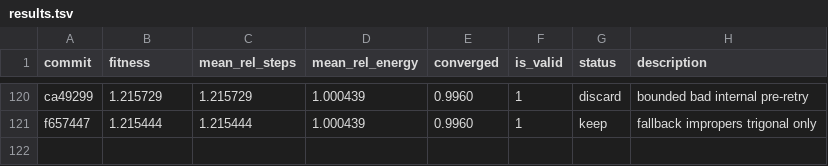
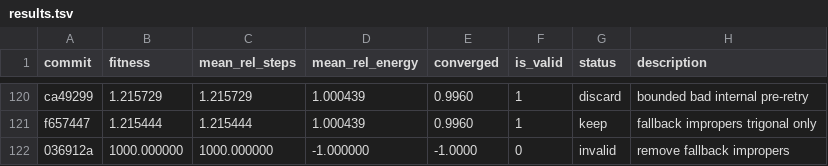
Before and after one commit to ofantomas/sella-optimizer-autoresearch, a TSV file: results.tsv, drawn as a sheet; only a part is shown, gaps mark what is left out.

```diff
--- a/results.tsv
+++ b/results.tsv
@@ -121 +121,2 @@ ca49299	1.215729	1.215729	1.000439	0.9960	1	discard	bounded bad internal pre-ret
 f657447	1.215444	1.215444	1.000439	0.9960	1	keep	fallback impropers trigonal only
+036912a	1000.000000	1000.000000	-1.000000	-1.0000	0	invalid	remove fallback impropers
```
